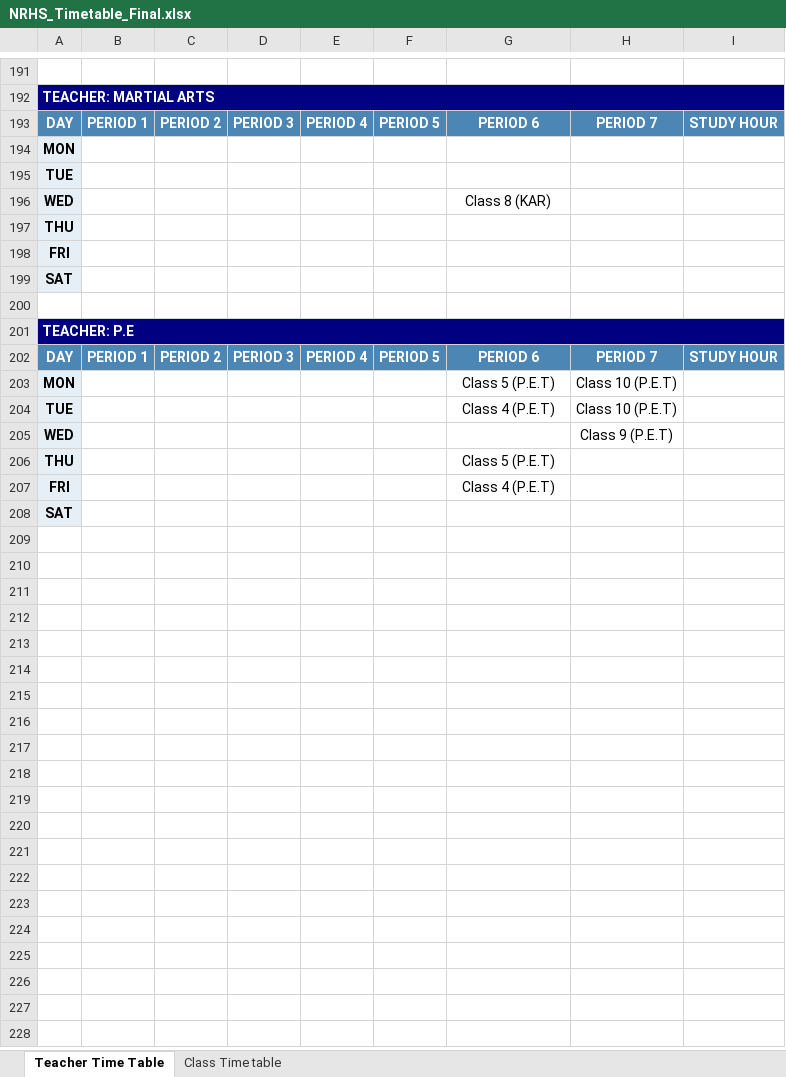
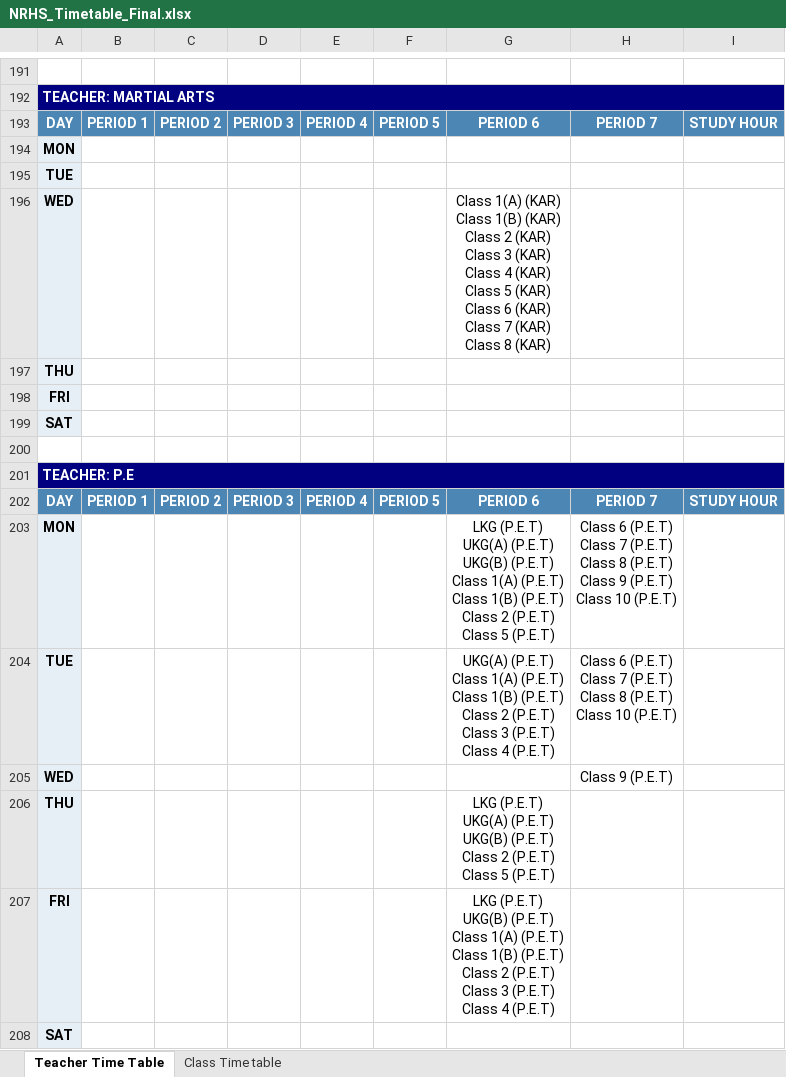
Before and after one commit to SudhakarPuppala/School_TimeTable, an Excel workbook: NRHS/Output/NRHS_Timetable_Final.xlsx, sheet Teacher Time Table, drawn as a sheet; only a part is shown, gaps mark what is left out; values as stored, in another font and other column widths than the file's, no borders; ↵ is a line break in a cell; the diff names each change by its address in the sheet, - before the commit and + after, or states it on an @@ line.

```diff
--- a/NRHS/Output/NRHS_Timetable_Final.xlsx (sheet Teacher Time Table)
+++ b/NRHS/Output/NRHS_Timetable_Final.xlsx (sheet Teacher Time Table)
-G196: Class 8 (KAR)
+G196: Class 1(A) (KAR) ↵ Class 1(B) (KAR) ↵ Class 2 (KAR) ↵ Class 3 (KAR) ↵ Class 4 (KAR) ↵ Class 5 (KAR) ↵ Class 6 (KAR) ↵ Class 7 (KAR) ↵ Class 8 (KAR)
-G203: Class 5…
+G203: LKG (P.E.T) ↵ UKG(A) (P.E.T) ↵ UKG(B) (P.E.T) ↵ Class 1(A) (P.E.T) ↵ Class 1(B) (P.E.T) ↵ Class 2 (P.E.T) ↵ Class 5…
-H203: Class 10 (P.E.T)
+H203: Class 6 (P.E.T) ↵ Class 7 (P.E.T) ↵ Class 8 (P.E.T) ↵ Class 9 (P.E.T) ↵ Class 10 (P.E.T)
-G204: Class 4…
+G204: UKG(A) (P.E.T) ↵ Class 1(A) (P.E.T) ↵ Class 1(B) (P.E.T) ↵ Class 2 (P.E.T) ↵ Class 3 (P.E.T) ↵ Class 4…
-H204: Class 10 (P.E.T)
+H204: Class 6 (P.E.T) ↵ Class 7 (P.E.T) ↵ Class 8 (P.E.T) ↵ Class 10 (P.E.T)
-G206: Class 5 (P.E.T)
+G206: LKG (P.E.T) ↵ UKG(A) (P.E.T) ↵ UKG(B) (P.E.T) ↵ Class 2 (P.E.T) ↵ Class 5 (P.E.T)
-G207: Class 4…
+G207: LKG (P.E.T) ↵ UKG(B) (P.E.T) ↵ Class 1(A) (P.E.T) ↵ Class 1(B) (P.E.T) ↵ Class 2 (P.E.T) ↵ Class 3 (P.E.T) ↵ Class 4…
```
Also changed, not shown: sheet Class Time table, NRCS/Output/NRCS_Timetable_Final.xlsx, 7 other files.
